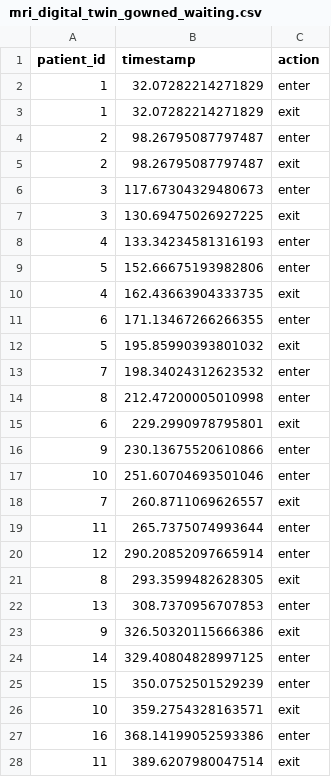
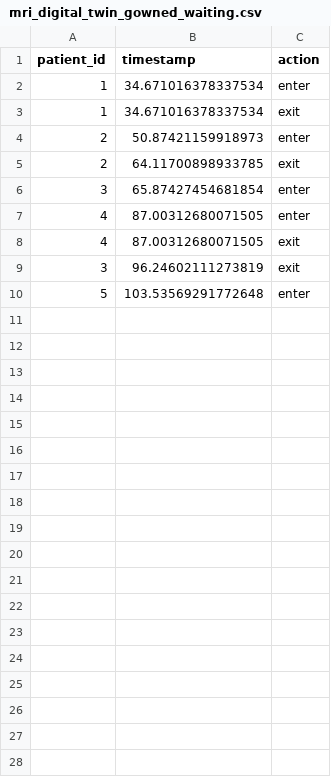
Before and after one commit to bhavik-knight/5560-MRI-Project, a CSV file: results/mri_digital_twin_gowned_waiting.csv, drawn as a sheet; only a part is shown; the diff covers the shown part only.

```diff
--- a/results/mri_digital_twin_gowned_waiting.csv
+++ b/results/mri_digital_twin_gowned_waiting.csv
@@ -1,28 +1,10 @@
 patient_id,timestamp,action
-1,32.07282214271829,enter
-1,32.07282214271829,exit
-2,98.26795087797487,enter
-2,98.26795087797487,exit
-3,117.67304329480673,enter
-3,130.69475026927225,exit
-4,133.34234581316193,enter
-5,152.66675193982806,enter
-4,162.43663904333735,exit
-6,171.13467266266355,enter
-5,195.85990393801032,exit
-7,198.34024312623532,enter
-8,212.47200005010998,enter
-6,229.2990978795801,exit
-9,230.13675520610866,enter
-10,251.60704693501046,enter
-7,260.8711069626557,exit
-11,265.7375074993644,enter
-12,290.20852097665914,enter
-8,293.3599482628305,exit
-13,308.7370956707853,enter
-9,326.50320115666386,exit
-14,329.40804828997125,enter
-15,350.0752501529239,enter
-10,359.2754328163571,exit
-16,368.14199052593386,enter
-11,389.6207980047514,exit
+1,34.671016378337534,enter
+1,34.671016378337534,exit
+2,50.87421159918973,enter
+2,64.11700898933785,exit
+3,65.87427454681854,enter
+4,87.00312680071505,enter
+4,87.00312680071505,exit
+3,96.24602111273819,exit
+5,103.53569291772648,enter
```
Also changed, not shown: 28 removed rows elsewhere in this file, results/mri_digital_twin_summary.csv, 10 other files.
